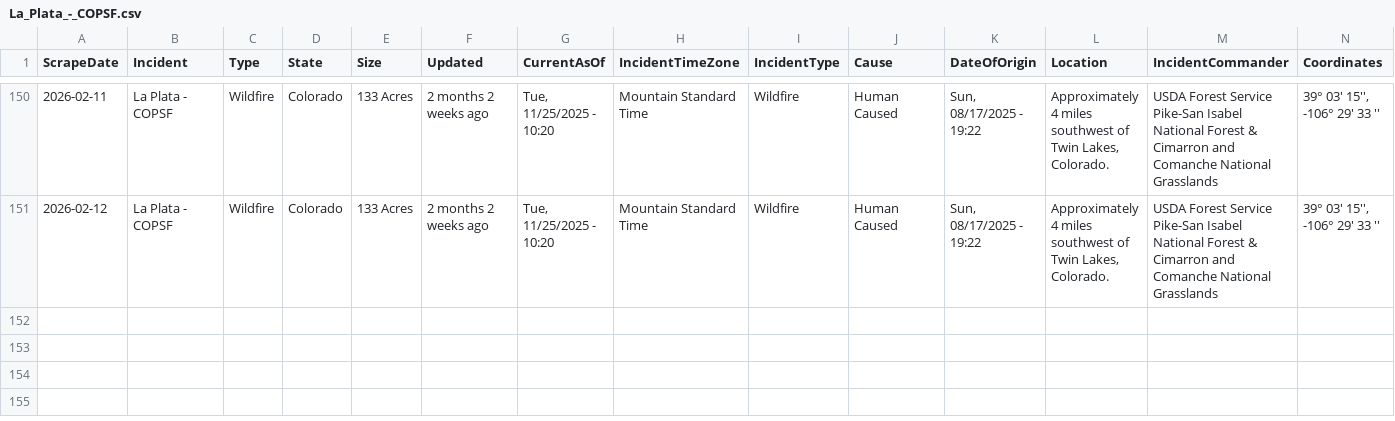
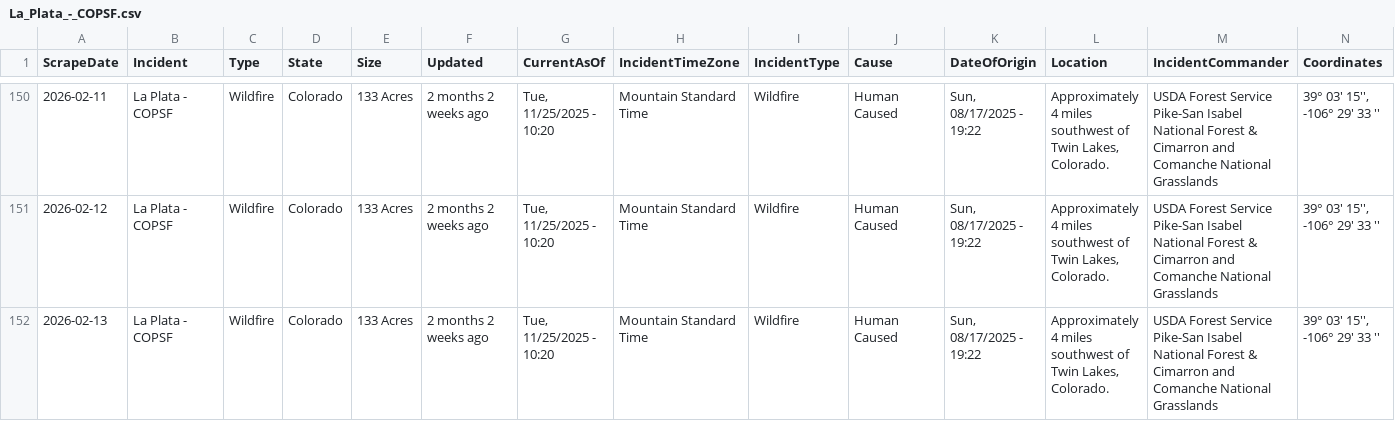
Before and after one commit to mandarc64/inciweb-wildfire-data, a CSV file: inciweb_data/La_Plata_-_COPSF.csv, drawn as a sheet; only a part is shown, gaps mark what is left out; rows hold the shown columns only; the diff names each change by its address in the sheet, - before the commit and + after, or states it on an @@ line.

```diff
--- a/inciweb_data/La_Plata_-_COPSF.csv
+++ b/inciweb_data/La_Plata_-_COPSF.csv
+row 152: 2026-02-13 | La Plata - COPSF | Wildfire | Colorado | 133 Acres | 2 months 2 weeks ago | Tue, 11/25/2025 - 10:20 | Mountain Standard Time | Wildfire | Human Caused | Sun, 08/17/2025 - 19:22 | Approximately 4 miles southwest of Twin Lakes, Colorado. | USDA Forest Service Pike-San Isabel National Forest & Cimarron and Comanche National Grasslands | 39° 03' 15'', -106° 29' 33 ''
```
Also changed, not shown: inciweb_data/Greer_Fire_-_AZA2S.csv, inciweb_data/Havasu_Fire_-_AZHVR.csv, 6 other files.
